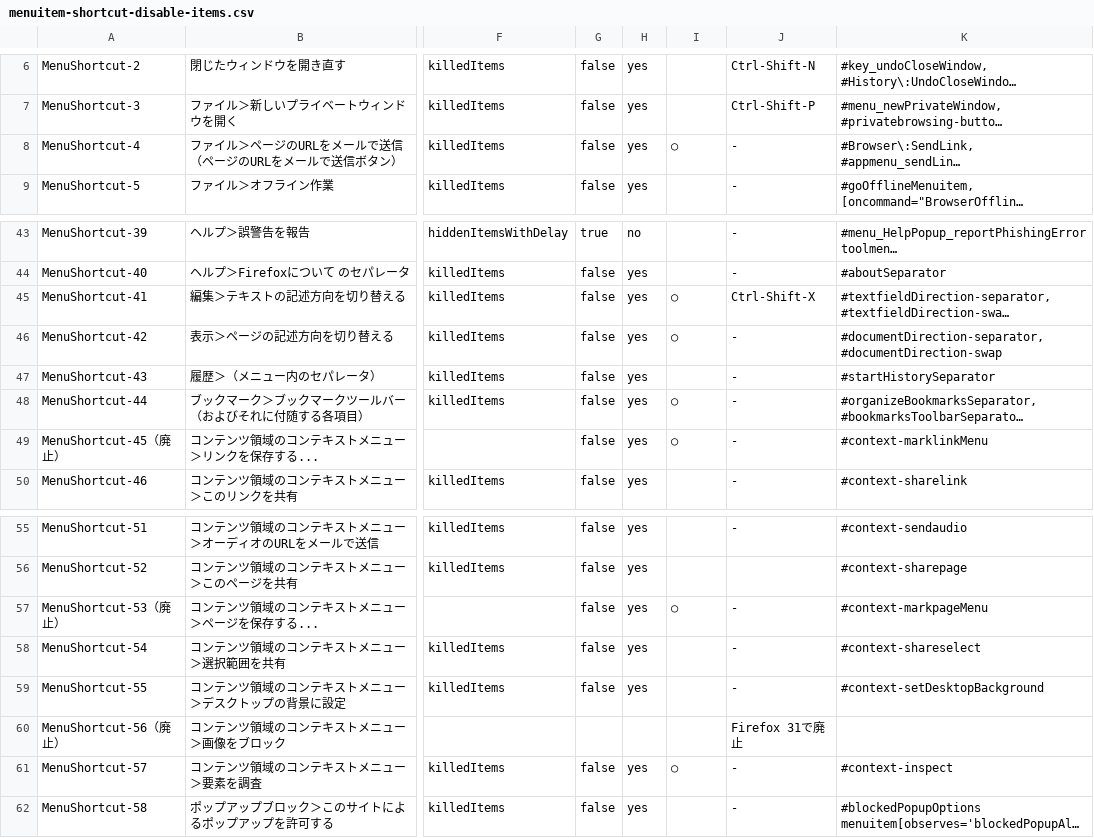
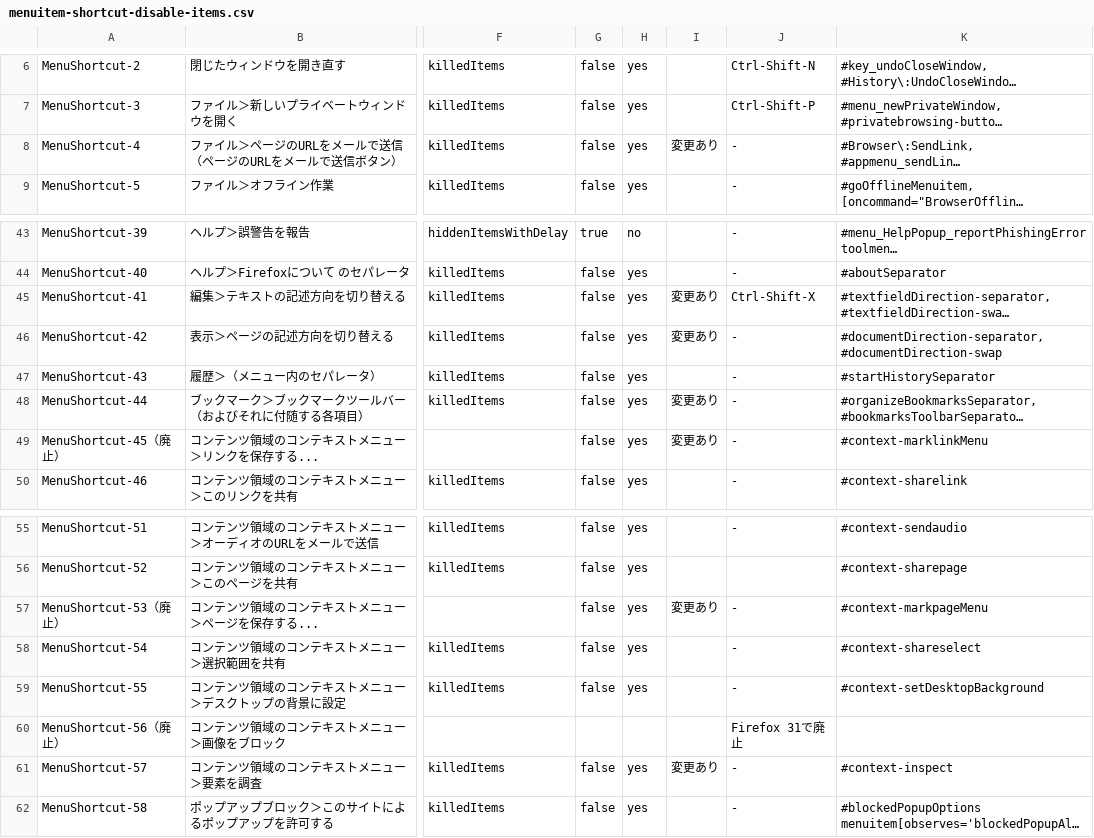
Before and after one commit to isabella232/firefox-support-common, a CSV file: configurations/menuitem-shortcut-disable-items.csv, drawn as a sheet; only a part is shown, gaps mark what is left out; long unchanged cells end in …; the diff covers the shown part only; the diff names each change by its address in the sheet, - before the commit and + after, or states it on an @@ line.

```diff
--- a/configurations/menuitem-shortcut-disable-items.csv
+++ b/configurations/menuitem-shortcut-disable-items.csv
-I8: ○
+I8: 変更あり
-I45:I46: ○
+I45:I46: 変更あり
-I48:I49: ○
+I48:I49: 変更あり
-I57: ○
+I57: 変更あり
-I61: ○
+I61: 変更あり
```
Also changed, not shown: 1 added row and 20 edited cells elsewhere in this file, configurations/customization-items.csv, configurations/misc-ui-diable-items.csv, 1 other file.
